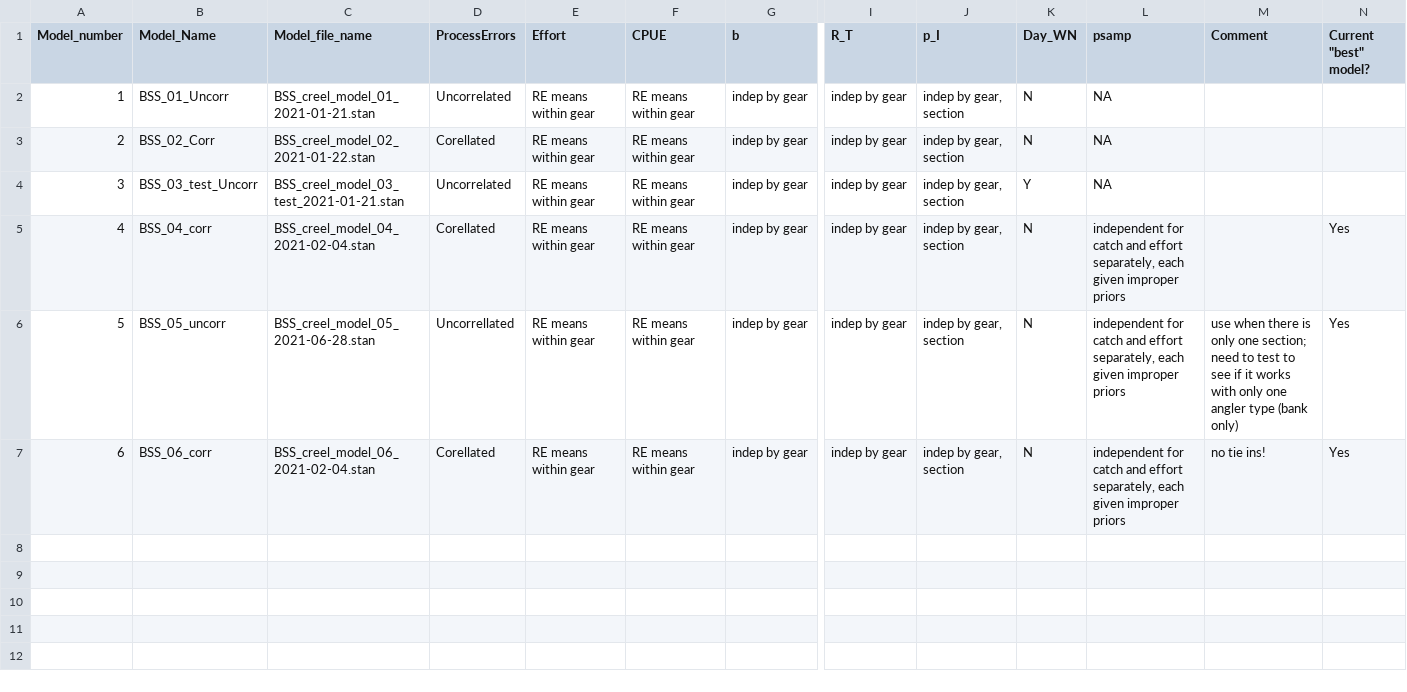
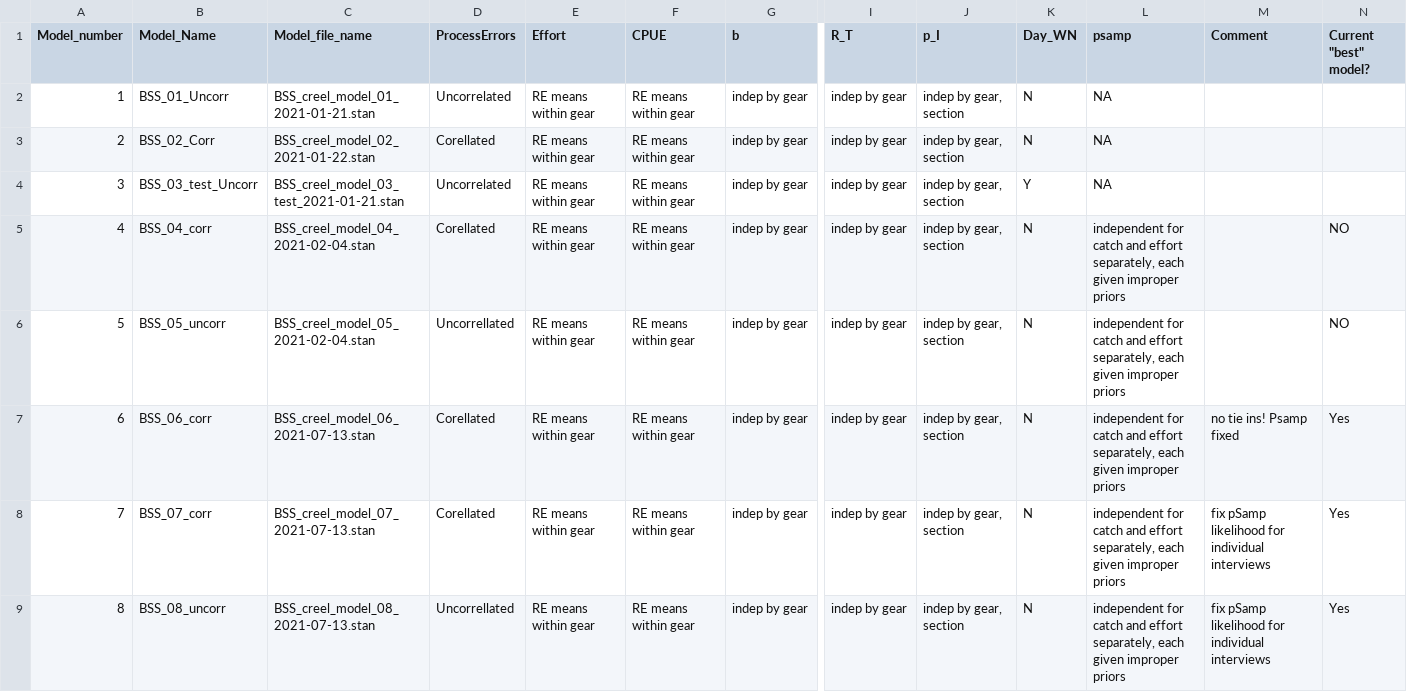
Before and after one commit to tbuehrens/CreelAnalysis, a CSV file: lookup tables/02_Creel_Models_2021-01-20.csv, drawn as a sheet; only a part is shown, gaps mark what is left out; rows hold the shown columns only; the diff names each change by its address in the sheet, - before the commit and + after, or states it on an @@ line.

Commit message:
updated model LUT

```diff
--- a/lookup tables/02_Creel_Models_2021-01-20.csv
+++ b/lookup tables/02_Creel_Models_2021-01-20.csv
-N5:N6 (Current "best" model?): Yes
+N5:N6 (Current "best" model?): NO
-C6 (Model_file_name): BSS_creel_model_05_2021-06-28.stan
+C6 (Model_file_name): BSS_creel_model_05_2021-02-04.stan
-M6 (Comment): use when there is only one section; need to test to see if it works with only one angler type (bank only)
+M6 (Comment): (empty)
-C7 (Model_file_name): BSS_creel_model_06_2021-02-04.stan
+C7 (Model_file_name): BSS_creel_model_06_2021-07-13.stan
-M7 (Comment): no tie ins!
+M7 (Comment): no tie ins! Psamp fixed
+row 8: 7 | BSS_07_corr | BSS_creel_model_07_2021-07-13.stan | Corellated | RE means within gear | RE means within gear | indep by gear | indep by gear | indep by gear, section | N | independent for catch and effort separately, each given improper priors | fix pSamp likelihood for individual interviews | Yes
+row 9: 8 | BSS_08_uncorr | BSS_creel_model_08_2021-07-13.stan | Uncorrellated | RE means within gear | RE means within gear | indep by gear | indep by gear | indep by gear, section | N | independent for catch and effort separately, each given improper priors | fix pSamp likelihood for individual interviews | Yes
```
